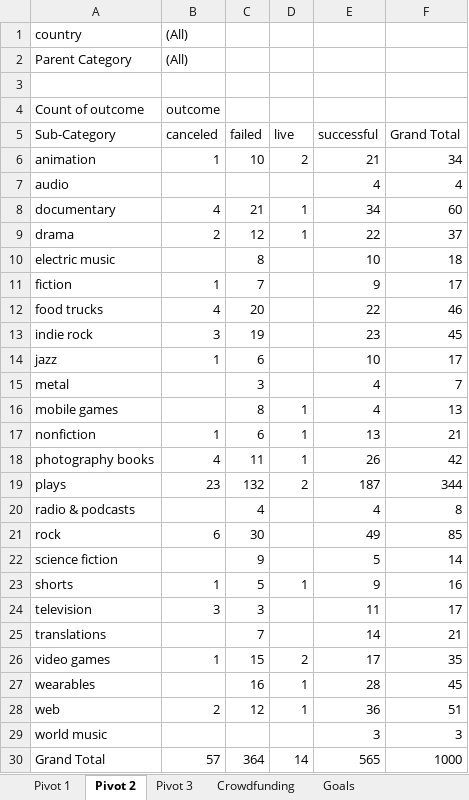
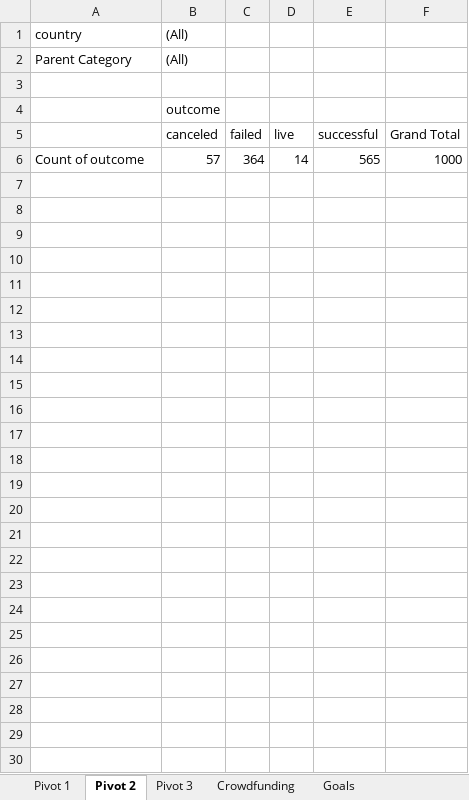
Before and after one commit to MITCHELLWYNE/Excel-Challenge, an Excel workbook: Excel-Challenge.xlsx, sheet Pivot 2, drawn as a sheet; values as stored, in another font and other column widths than the file's, no borders; charts and pictures not drawn; removed rows and columns are numbered as before the commit, all else as after; the diff names each change by its address in the sheet, - before the commit and + after, or states it on an @@ line.

Commit message:
Add files via upload

```diff
--- a/Excel-Challenge.xlsx (sheet Pivot 2)
+++ b/Excel-Challenge.xlsx (sheet Pivot 2)
-A4: Count of outcome
+A4: (empty)
-A5: Sub-Category
+A5: (empty)
-row 6: animation | 1 | 10 | 2 | 21 | 34
-row 7: audio |  |  |  | 4 | 4
-row 8: documentary | 4 | 21 | 1 | 34 | 60
-row 9: drama | 2 | 12 | 1 | 22 | 37
-row 10: electric music |  | 8 |  | 10 | 18
-row 11: fiction | 1 | 7 |  | 9 | 17
-row 12: food trucks | 4 | 20 |  | 22 | 46
-row 13: indie rock | 3 | 19 |  | 23 | 45
-row 14: jazz | 1 | 6 |  | 10 | 17
-row 15: metal |  | 3 |  | 4 | 7
-row 16: mobile games |  | 8 | 1 | 4 | 13
-row 17: nonfiction | 1 | 6 | 1 | 13 | 21
-row 18: photography books | 4 | 11 | 1 | 26 | 42
-row 19: plays | 23 | 132 | 2 | 187 | 344
-row 20: radio & podcasts |  | 4 |  | 4 | 8
-row 21: rock | 6 | 30 |  | 49 | 85
-row 22: science fiction |  | 9 |  | 5 | 14
-row 23: shorts | 1 | 5 | 1 | 9 | 16
-row 24: television | 3 | 3 |  | 11 | 17
-row 25: translations |  | 7 |  | 14 | 21
-row 26: video games | 1 | 15 | 2 | 17 | 35
-row 27: wearables |  | 16 | 1 | 28 | 45
-row 28: web | 2 | 12 | 1 | 36 | 51
-row 29: world music |  |  |  | 3 | 3
-A6: Grand Total
+A6: Count of outcome
```
Also changed, not shown: sheet Pivot 3, sheet Crowdfunding, formulas that keep their value, charts or pictures.
